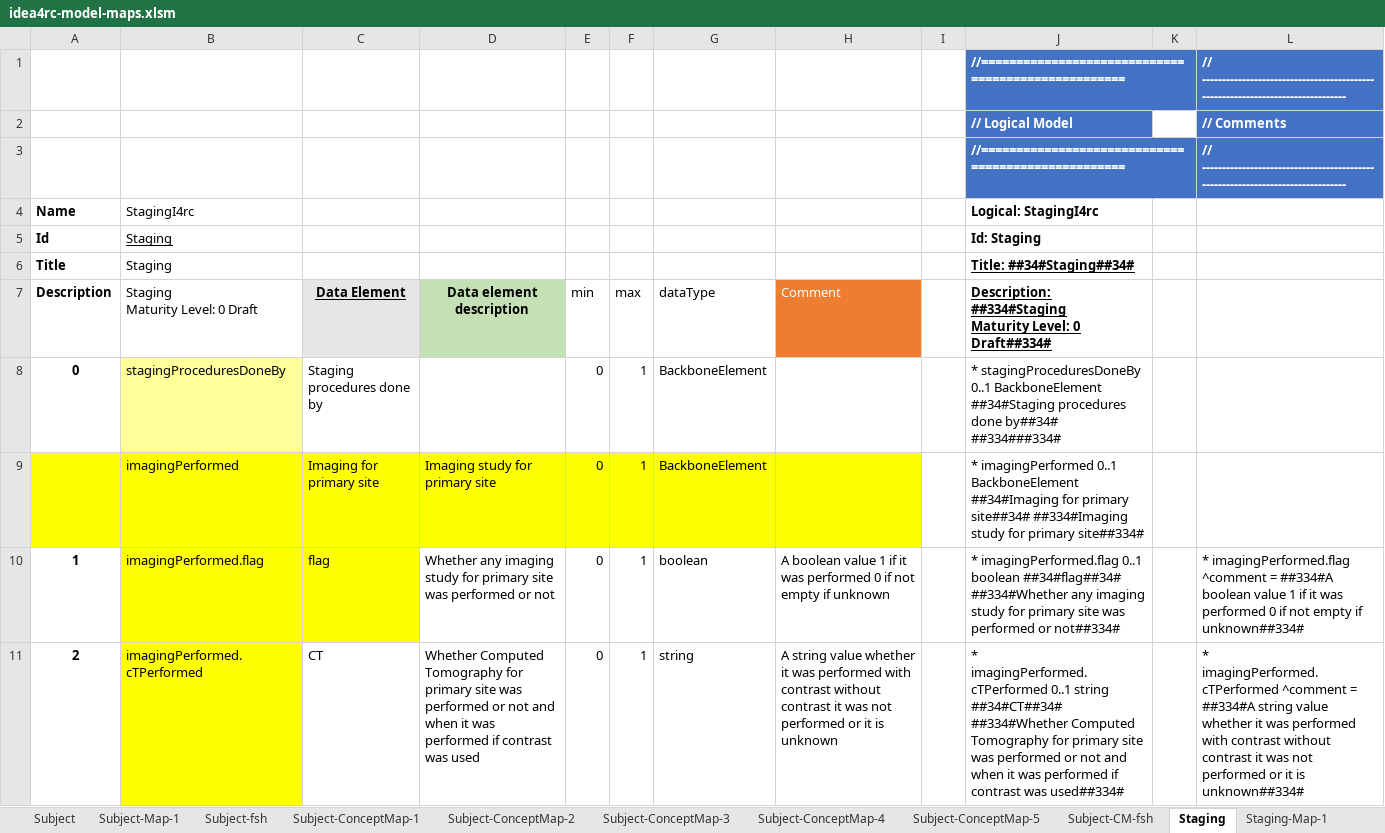
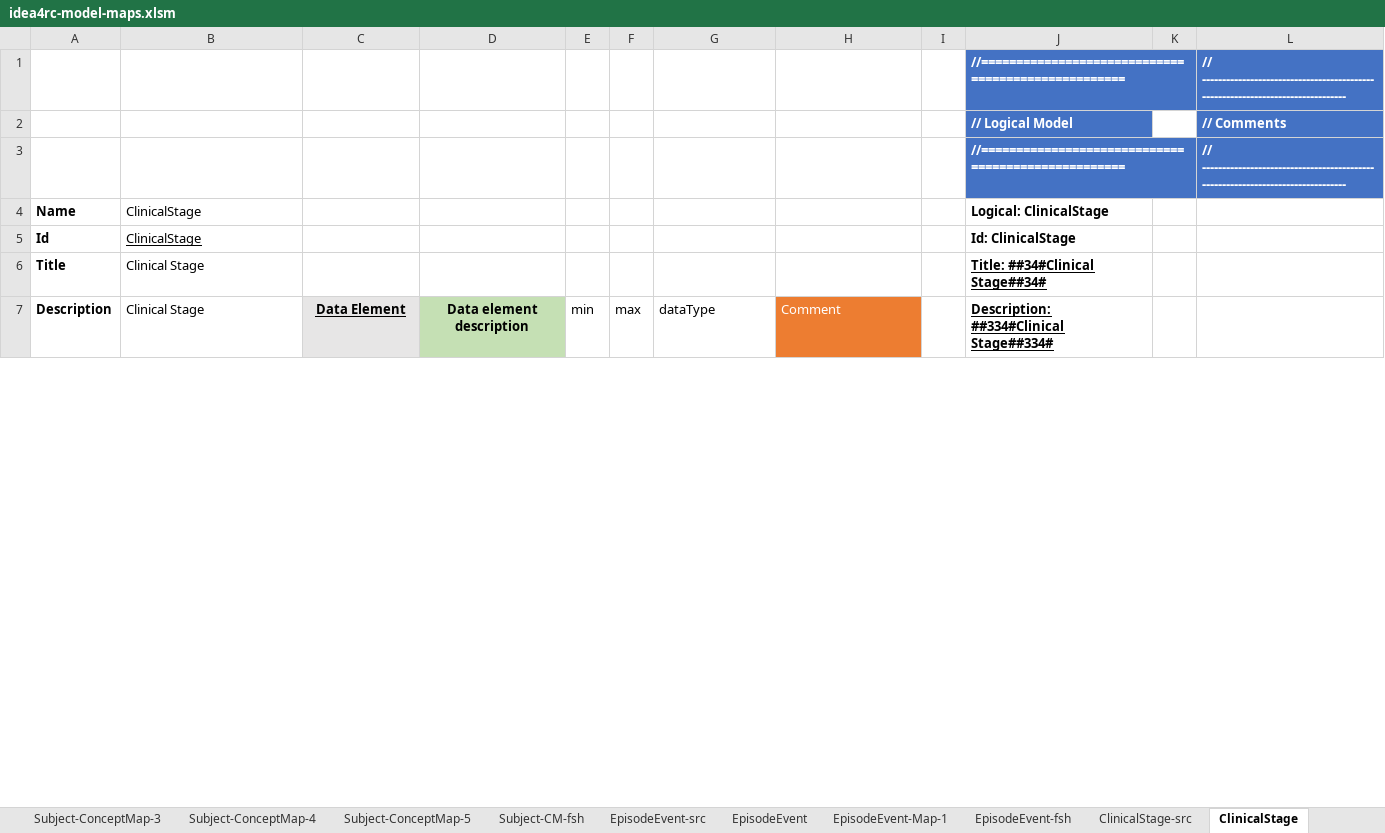
Before and after one commit to hl7-eu/idea4rc, an Excel workbook: src-models/idea4rc-model-maps.xlsm, sheet ClinicalStage, drawn as a sheet; only a part is shown; values as stored, in another font and other column widths than the file's, no borders; removed rows and columns are numbered as before the commit, all else as after; ↵ is a line break in a cell; the diff covers the shown part only; the diff names each change by its address in the sheet, - before the commit and + after, or states it on an @@ line.

```diff
--- a/src-models/idea4rc-model-maps.xlsm (sheet ClinicalStage)
+++ b/src-models/idea4rc-model-maps.xlsm (sheet ClinicalStage)
-sheet tab: Staging
+sheet tab: ClinicalStage
+sheet tab: EpisodeEvent-src
+sheet tab: EpisodeEvent
+sheet tab: EpisodeEvent-Map-1
+sheet tab: EpisodeEvent-fsh
+sheet tab: ClinicalStage-src
-row 4: Name | StagingI4rc |  |  |  |  |  |  |  | Logical: StagingI4rc
-row 5: Id | Staging |  |  |  |  |  |  |  | Id: Staging
-row 6: Title | Staging |  |  |  |  |  |  |  | Title: ##34#Staging##34#
+row 4: Name | ClinicalStage |  |  |  |  |  |  |  | Logical: ClinicalStage
+row 5: Id | ClinicalStage |  |  |  |  |  |  |  | Id: ClinicalStage
+row 6: Title | Clinical Stage |  |  |  |  |  |  |  | Title: ##34#Clinical Stage##34#
-B7: Staging ↵ Maturity Level: 0 Draft
+B7: Clinical Stage
-J7: Description: ##334#Staging ↵ Maturity Level: 0 Draft##334#
+J7: Description: ##334#Clinical Stage##334#
-row 8: 0 | stagingProceduresDoneBy | Staging procedures done by |  | 0 | 1 | BackboneElement |  |  | * stagingProceduresDoneBy 0..1 BackboneElement ##34#Staging procedures done by##34# ##334###334#
-row 9:  | imagingPerformed | Imaging for primary site | Imaging study for primary site | 0 | 1 | BackboneElement |  |  | * imagingPerformed 0..1 BackboneElement ##34#Imaging for primary site##34# ##334#Imaging study for primary site##334#
-row 10: 1 | imagingPerformed.flag | flag | Whether any imaging study for primary site was performed or not | 0 | 1 | boolean | A boolean value 1 if it was performed 0 if not empty if unknown |  | * imagingPerformed.flag 0..1 boolean ##34#flag##34# ##334#Whether any imaging study for primary site was performed or not##334# |  | * imagingPerformed.flag ^comment = ##334#A boolean value 1 if it was performed 0 if not empty if unknown##334#
-row 11: 2 | imagingPerformed.cTPerformed | CT | Whether Computed Tomography for primary site was performed or not and when it was performed if contrast was used | 0 | 1 | string | A string value whether it was performed with contrast without contrast it was not performed or it is unknown |  | * imagingPerformed.cTPerformed 0..1 string ##34#CT##34# ##334#Whether Computed Tomography for primary site was performed or not and when it was performed if contrast was used##334# |  | * imagingPerformed.cTPerformed ^comment = ##334#A string value whether it was performed with contrast without contrast it was not performed or it is unknown##334#
```
Also changed, not shown: 6 added rows, 71 removed rows, 57 edited cells, cell formats and row numbers in column A elsewhere in this sheet, sheet ClinicalStage-Map-1, sheet CancerEpisode, sheet ClinicalStage-fsh, sheet ClinicalStage-ConceptMap, sheet CancerEpisode-ConceptMap-1, sheet ClinicalStage-CM-fsh, 2 more sheets, other sheet tabs, formulas that keep their value, charts or pictures, src-models/MODIFIED_FHIR_IDEA4RC_DM.xlsx, 14 other files.
